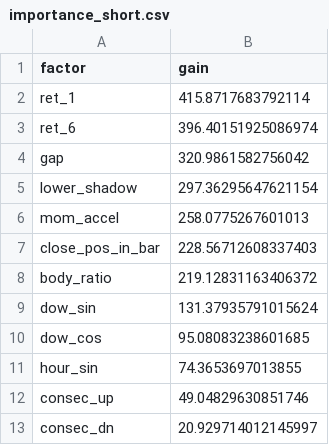
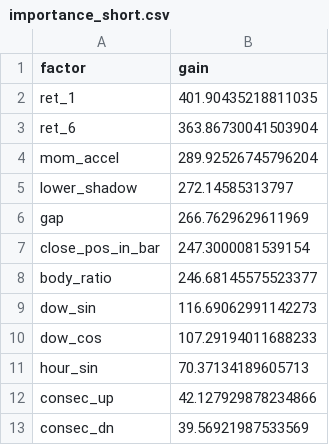
Before and after one commit to ZackSitte7/solusdt, a CSV file: reports/importance_short.csv, drawn as a sheet.

```diff
--- a/reports/importance_short.csv
+++ b/reports/importance_short.csv
@@ -1,13 +1,13 @@
 factor,gain
-ret_1,415.8717683792114
-ret_6,396.40151925086974
-gap,320.9861582756042
-lower_shadow,297.36295647621154
-mom_accel,258.0775267601013
-close_pos_in_bar,228.56712608337403
-body_ratio,219.12831163406372
-dow_sin,131.37935791015624
-dow_cos,95.08083238601685
-hour_sin,74.3653697013855
-consec_up,49.04829630851746
-consec_dn,20.929714012145997
+ret_1,401.90435218811035
+ret_6,363.86730041503904
+mom_accel,289.92526745796204
+lower_shadow,272.14585313797
+gap,266.7629629611969
+close_pos_in_bar,247.3000081539154
+body_ratio,246.68145575523377
+dow_sin,116.69062991142273
+dow_cos,107.29194011688233
+hour_sin,70.37134189605713
+consec_up,42.127929878234866
+consec_dn,39.56921987533569
```
Also changed, not shown: reports/oof_grid_long.csv, reports/oof_grid_short.csv, 10 other files.
